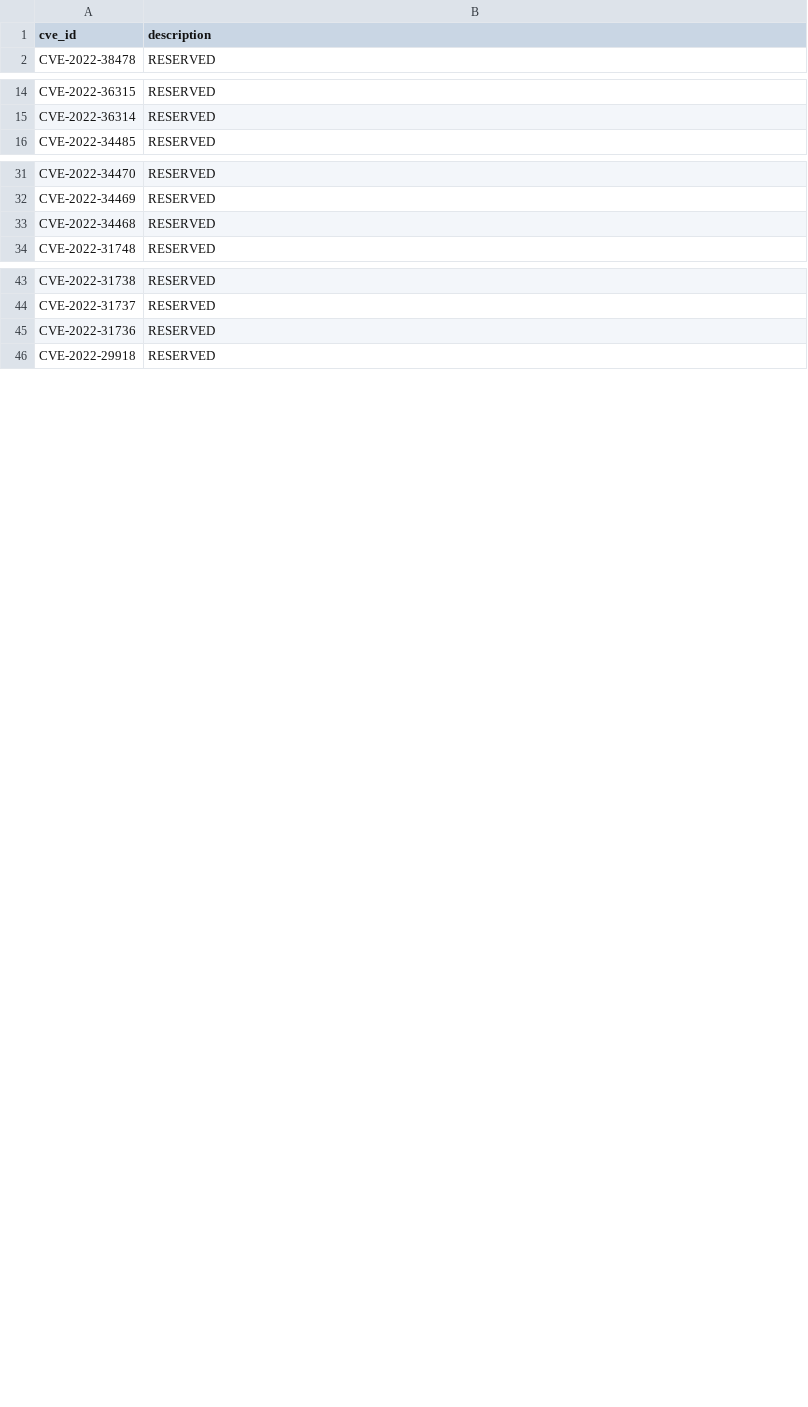
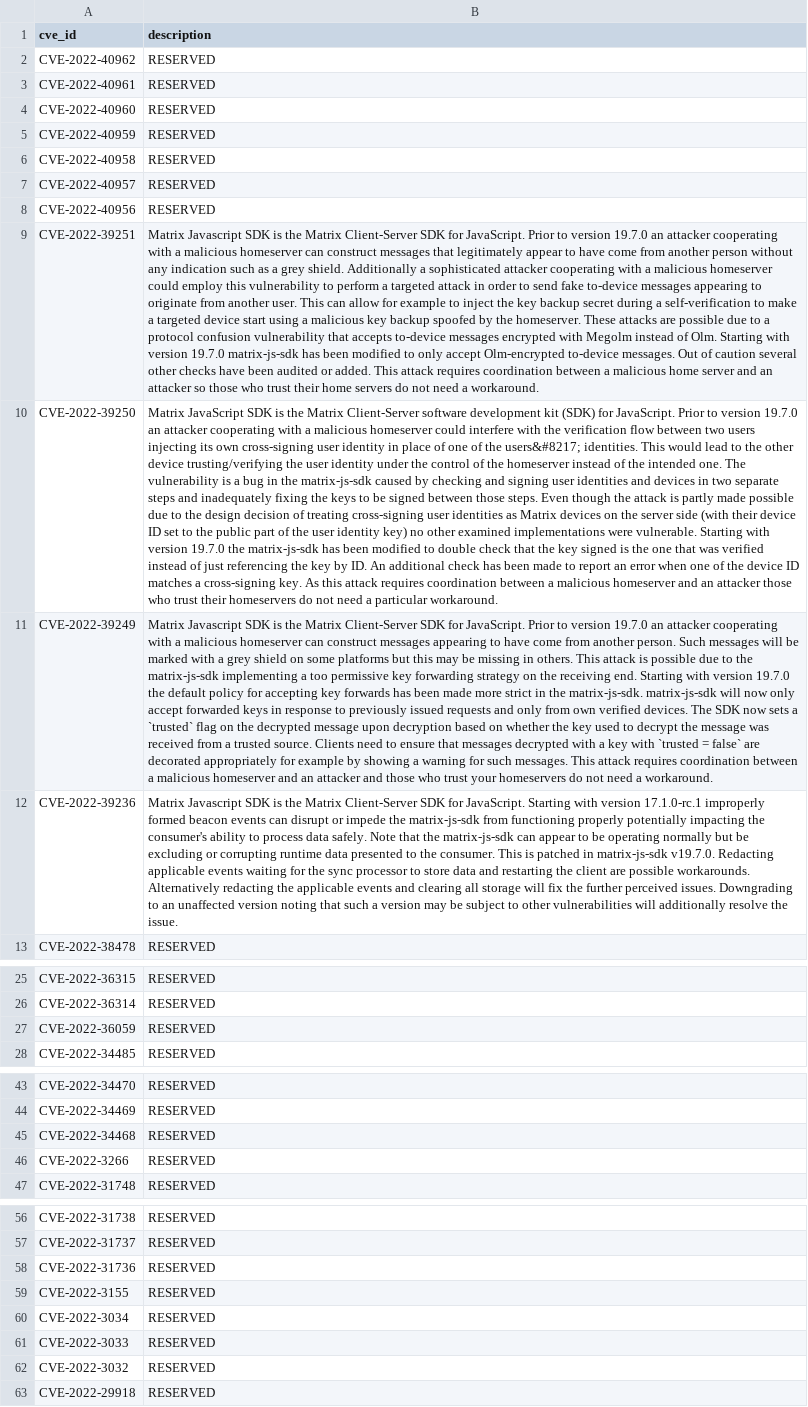
Before and after one commit to krn65/mpvd, a CSV file: cve_data/cve_data.csv, drawn as a sheet; only a part is shown, gaps mark what is left out; the diff names each change by its address in the sheet, - before the commit and + after, or states it on an @@ line.

Commit message:
Add and update vulnerability data for Mozilla products
- Add and update Mozilla product data related to new security advisory pages for vulnerabilities (/product_data)
- Update Bug ID data (/product_bug_ids)
- Update CVE data (/cve_data)
- Update fixed and vulnerable source code files (.zip)
- Update README.md

```diff
--- a/cve_data/cve_data.csv
+++ b/cve_data/cve_data.csv
+row 2: CVE-2022-40962 | RESERVED
+row 3: CVE-2022-40961 | RESERVED
+row 4: CVE-2022-40960 | RESERVED
+row 5: CVE-2022-40959 | RESERVED
+row 6: CVE-2022-40958 | RESERVED
+row 7: CVE-2022-40957 | RESERVED
+row 8: CVE-2022-40956 | RESERVED
+row 9: CVE-2022-39251 | Matrix Javascript SDK is the Matrix Client-Server SDK for JavaScript. Prior to version 19.7.0 an attacker cooperating with a malicious homeserver can construct messages that legitimately appear to have come from another person without any indication such as a grey shield. Additionally a sophisticated attacker cooperating with a malicious homeserver could employ this vulnerability to perform a targeted attack in order to send fake to-device messages appearing to originate from another user. This can allow for example to inject the key backup secret during a self-verification to make a targeted device start using a malicious key backup spoofed by the homeserver. These attacks are possible due to a protocol confusion vulnerability that accepts to-device messages encrypted with Megolm instead of Olm. Starting with version 19.7.0 matrix-js-sdk has been modified to only accept Olm-encrypted to-device messages. Out of caution several other checks have been audited or added. This attack requires coordination between a malicious home server and an attacker so those who trust their home servers do not need a workaround.
+row 10: CVE-2022-39250 | Matrix JavaScript SDK is the Matrix Client-Server software development kit (SDK) for JavaScript. Prior to version 19.7.0 an attacker cooperating with a malicious homeserver could interfere with the verification flow between two users injecting its own cross-signing user identity in place of one of the users&#8217; identities. This would lead to the other device trusting/verifying the user identity under the control of the homeserver instead of the intended one. The vulnerability is a bug in the matrix-js-sdk caused by checking and signing user identities and devices in two separate steps and inadequately fixing the keys to be signed between those steps. Even though the attack is partly made possible due to the design decision of treating cross-signing user identities as Matrix devices on the server side (with their device ID set to the public part of the user identity key) no other examined implementations were vulnerable. Starting with version 19.7.0 the matrix-js-sdk has been modified to double check that the key signed is the one that was verified instead of just referencing the key by ID. An additional check has been made to report an error when one of the device ID matches a cross-signing key. As this attack requires coordination between a malicious homeserver and an attacker those who trust their homeservers do not need a particular workaround.
+row 11: CVE-2022-39249 | Matrix Javascript SDK is the Matrix Client-Server SDK for JavaScript. Prior to version 19.7.0 an attacker cooperating with a malicious homeserver can construct messages appearing to have come from another person. Such messages will be marked with a grey shield on some platforms but this may be missing in others. This attack is possible due to the matrix-js-sdk implementing a too permissive key forwarding strategy on the receiving end. Starting with version 19.7.0 the default policy for accepting key forwards has been made more strict in the matrix-js-sdk. matrix-js-sdk will now only accept forwarded keys in response to previously issued requests and only from own verified devices. The SDK now sets a `trusted` flag on the decrypted message upon decryption based on whether the key used to decrypt the message was received from a trusted source. Clients need to ensure that messages decrypted with a key with `trusted = false` are decorated appropriately for example by showing a warning for such messages. This attack requires coordination between a malicious homeserver and an attacker and those who trust your homeservers do not need a workaround.
+row 12: CVE-2022-39236 | Matrix Javascript SDK is the Matrix Client-Server SDK for JavaScript. Starting with version 17.1.0-rc.1 improperly formed beacon events can disrupt or impede the matrix-js-sdk from functioning properly potentially impacting the consumer's ability to process data safely. Note that the matrix-js-sdk can appear to be operating normally but be excluding or corrupting runtime data presented to the consumer. This is patched in matrix-js-sdk v19.7.0. Redacting applicable events waiting for the sync processor to store data and restarting the client are possible workarounds. Alternatively redacting the applicable events and clearing all storage will fix the further perceived issues. Downgrading to an unaffected version noting that such a version may be subject to other vulnerabilities will additionally resolve the issue.
+row 27: CVE-2022-36059 | RESERVED
+row 46: CVE-2022-3266 | RESERVED
+row 59: CVE-2022-3155 | RESERVED
+row 60: CVE-2022-3034 | RESERVED
+row 61: CVE-2022-3033 | RESERVED
+row 62: CVE-2022-3032 | RESERVED
```
Also changed, not shown: product_data/firefox.csv, product_data/firefoxesr.csv, 14 other files.
